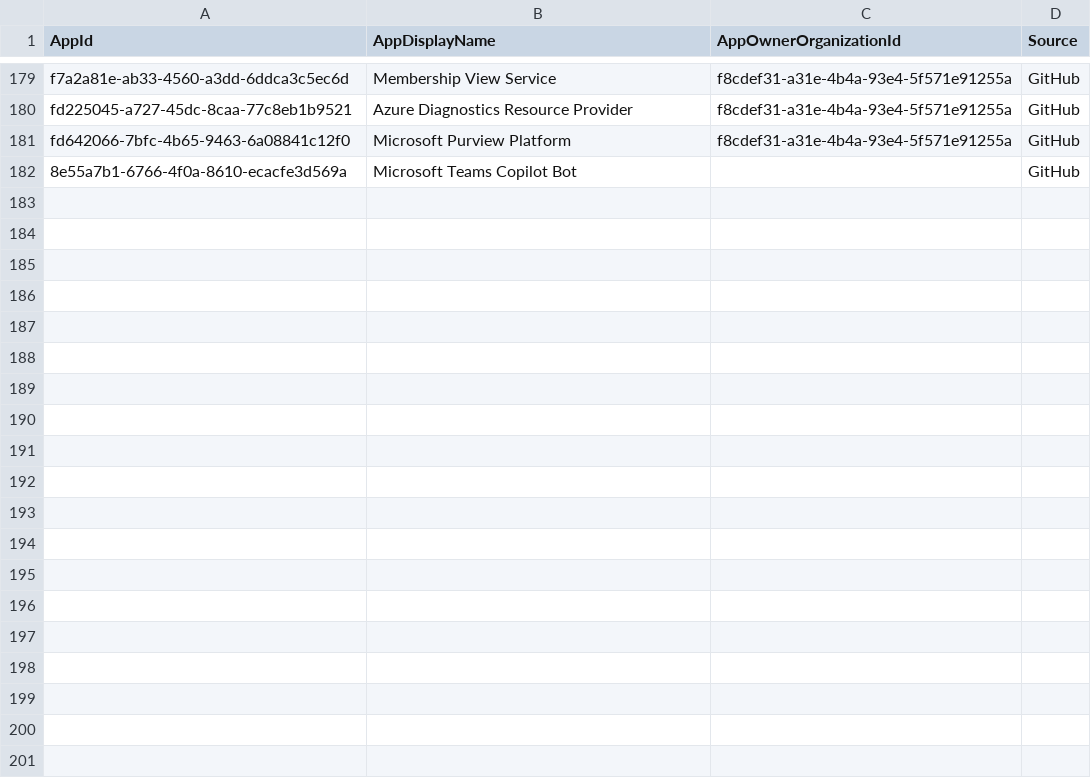
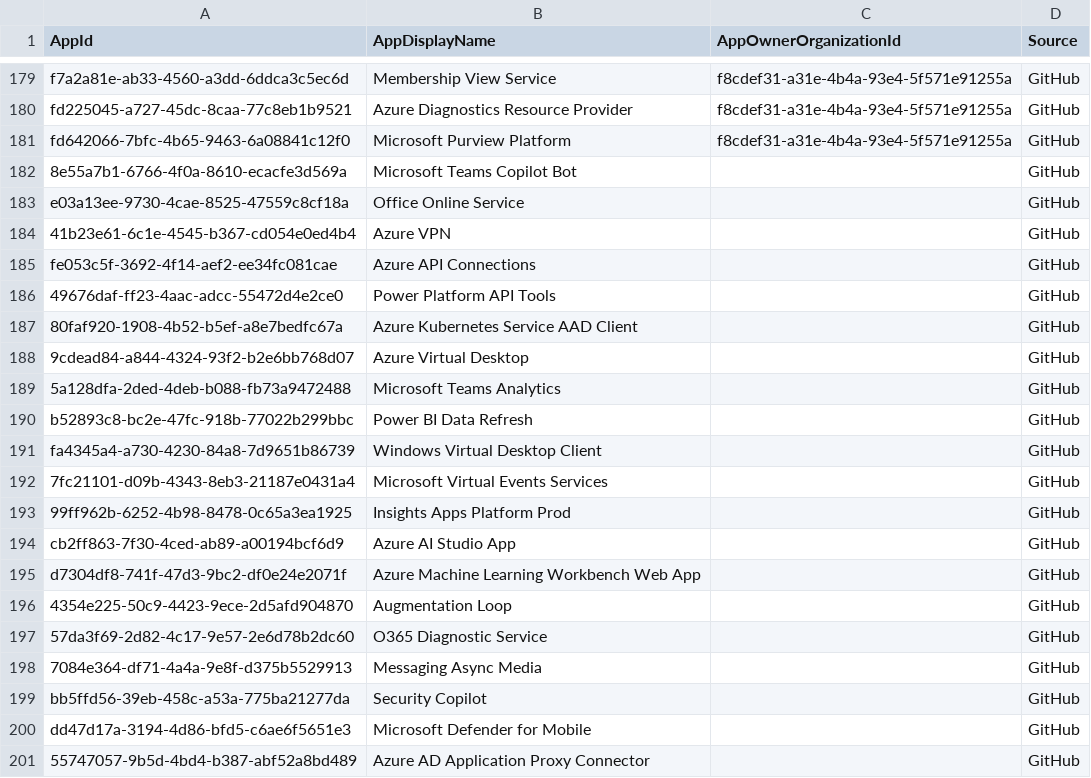
Before and after one commit to merill/microsoft-info, a CSV file: customdata/OtherMicrosoftApps.csv, drawn as a sheet; only a part is shown, gaps mark what is left out; the diff covers the shown part only.

Commit message:
Update OtherMicrosoftApps.csv

```diff
--- a/customdata/OtherMicrosoftApps.csv
+++ b/customdata/OtherMicrosoftApps.csv
@@ -182 +182,20 @@
 "8e55a7b1-6766-4f0a-8610-ecacfe3d569a","Microsoft Teams Copilot Bot","","GitHub"
+"e03a13ee-9730-4cae-8525-47559c8cf18a","Office Online Service","","GitHub"
+"41b23e61-6c1e-4545-b367-cd054e0ed4b4","Azure VPN","","GitHub"
+"fe053c5f-3692-4f14-aef2-ee34fc081cae","Azure API Connections","","GitHub"
+"49676daf-ff23-4aac-adcc-55472d4e2ce0","Power Platform API Tools","","GitHub"
+"80faf920-1908-4b52-b5ef-a8e7bedfc67a","Azure Kubernetes Service AAD Client","","GitHub"
+"9cdead84-a844-4324-93f2-b2e6bb768d07","Azure Virtual Desktop","","GitHub"
+"5a128dfa-2ded-4deb-b088-fb73a9472488","Microsoft Teams Analytics","","GitHub"
+"b52893c8-bc2e-47fc-918b-77022b299bbc","Power BI Data Refresh","","GitHub"
+"fa4345a4-a730-4230-84a8-7d9651b86739","Windows Virtual Desktop Client","","GitHub"
+"7fc21101-d09b-4343-8eb3-21187e0431a4","Microsoft Virtual Events Services","","GitHub"
+"99ff962b-6252-4b98-8478-0c65a3ea1925","Insights Apps Platform Prod","","GitHub"
+"cb2ff863-7f30-4ced-ab89-a00194bcf6d9","Azure AI Studio App","","GitHub"
+"d7304df8-741f-47d3-9bc2-df0e24e2071f","Azure Machine Learning Workbench Web App","","GitHub"
+"4354e225-50c9-4423-9ece-2d5afd904870","Augmentation Loop","","GitHub"
+"57da3f69-2d82-4c17-9e57-2e6d78b2dc60","O365 Diagnostic Service","","GitHub"
+"7084e364-df71-4a4a-9e8f-d375b5529913","Messaging Async Media","","GitHub"
+"bb5ffd56-39eb-458c-a53a-775ba21277da","Security Copilot","","GitHub"
+"dd47d17a-3194-4d86-bfd5-c6ae6f5651e3","Microsoft Defender for Mobile","","GitHub"
+"55747057-9b5d-4bd4-b387-abf52a8bd489","Azure AD Application Proxy Connector","","GitHub"
```
Also changed, not shown: 13 added rows elsewhere in this file.
